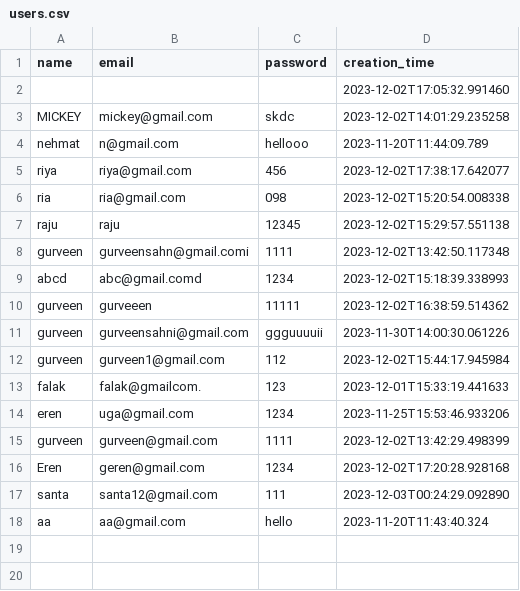
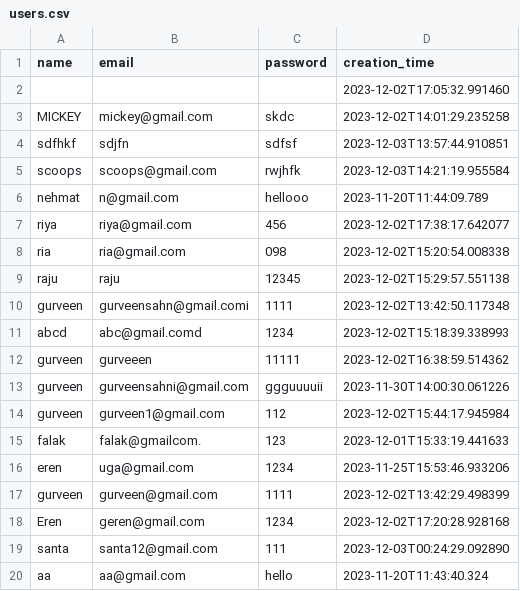
Before and after one commit to FalakR/Scoops-Ahoy---Real-time-food-delivery-system, a CSV file: users.csv, drawn as a sheet.

```diff
--- a/users.csv
+++ b/users.csv
@@ -3,2 +3,4 @@ name,email,password,creation_time
 MICKEY,mickey@gmail.com,skdc,2023-12-02T14:01:29.235258
+sdfhkf,sdjfn,sdfsf,2023-12-03T13:57:44.910851
+scoops,scoops@gmail.com,rwjhfk,2023-12-03T14:21:19.955584
 nehmat,n@gmail.com,hellooo,2023-11-20T11:44:09.789
```
Also changed, not shown: 9 other files.
